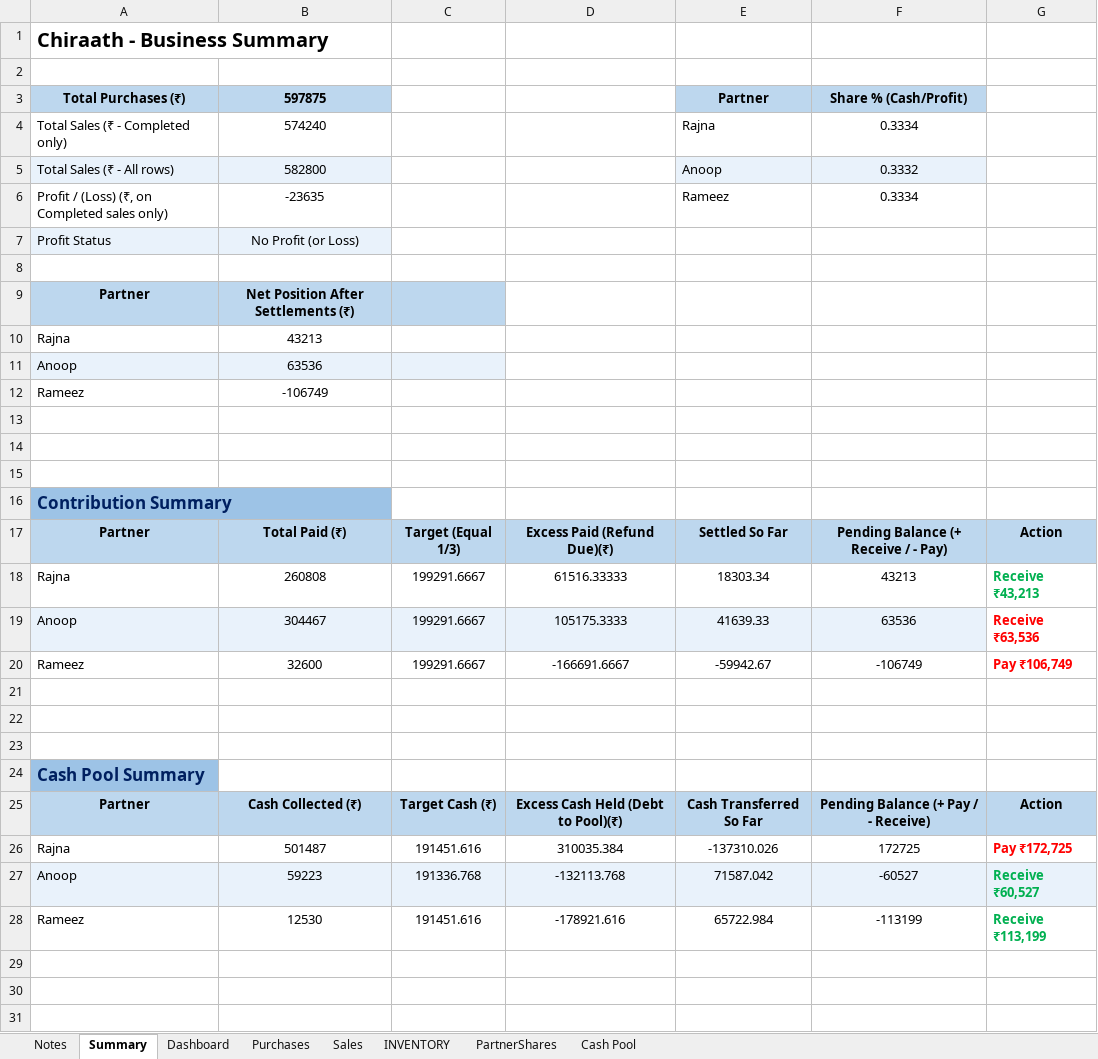
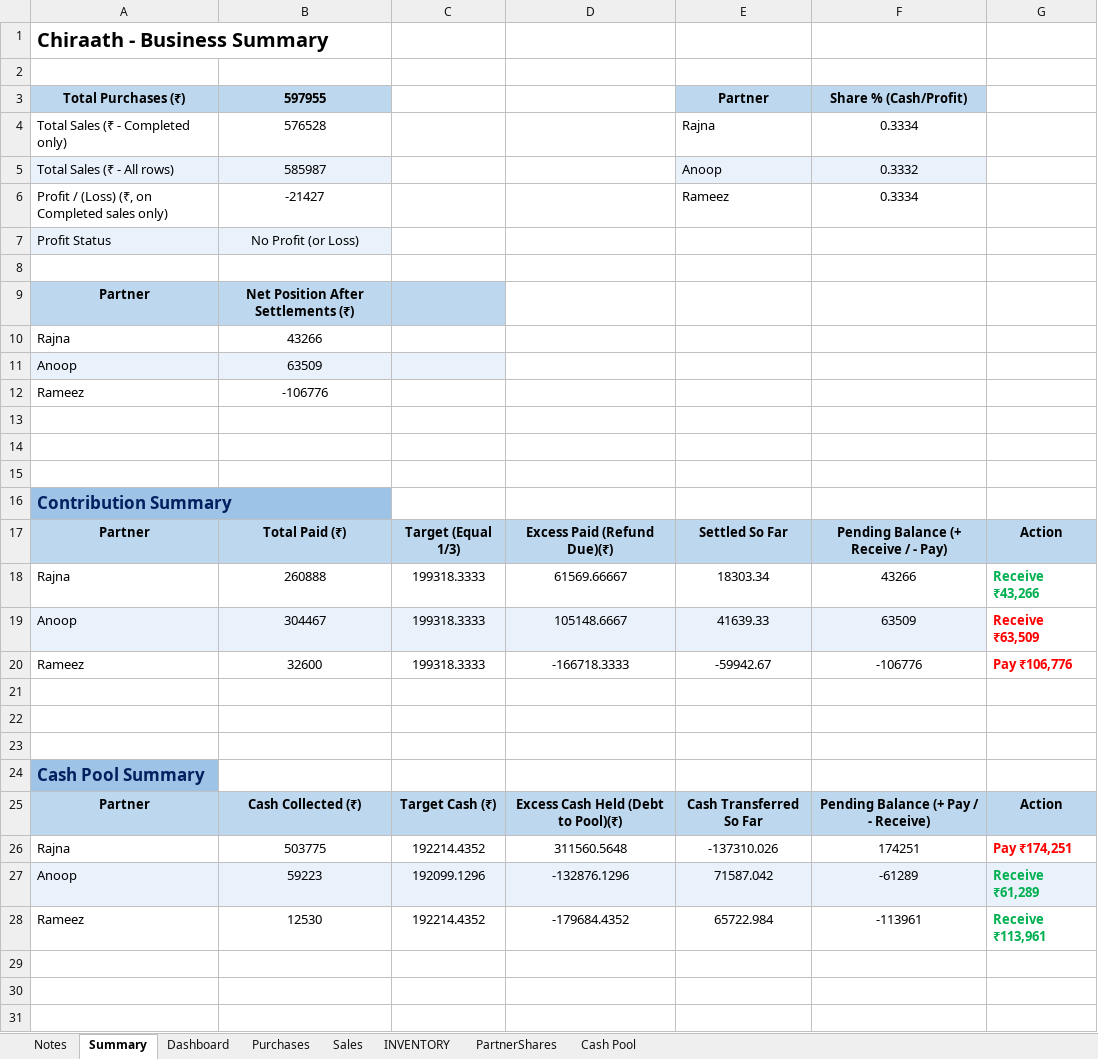
Before and after one commit to anoopp87/chiraath-partner-dashboard, an Excel workbook: input/Chiraath - Business Summary.xlsx, sheet Summary, drawn as a sheet; only a part is shown; values as stored, in another font and other column widths than the file's, no borders; conditional formats not drawn; the diff names each change by its address in the sheet, - before the commit and + after, or states it on an @@ line.

```diff
--- a/input/Chiraath - Business Summary.xlsx (sheet Summary)
+++ b/input/Chiraath - Business Summary.xlsx (sheet Summary)
-B3: 597875
+B3: 597955
-B4 (597955): 574240
+B4 (597955): 576528
-B5 (597955): 582800
+B5 (597955): 585987
-B6 (597955): -23635
+B6 (597955): -21427
-B10 (597955): 43213
+B10 (597955): 43266
-B11 (597955): 63536
+B11 (597955): 63509
-B12 (597955): -106749
+B12 (597955): -106776
-B18 (597955): 260808
+B18 (597955): 260888
-C18:C20: 199291.6667
+C18:C20: 199318.3333
-D18: 61516.33333
+D18: 61569.66667
-F18 (Share % (Cash/Profit)): 43213
+F18 (Share % (Cash/Profit)): 43266
-G18: Receive ₹43,213
+G18: Receive ₹43,266
-D19: 105175.3333
+D19: 105148.6667
-F19 (Share % (Cash/Profit)): 63536
+F19 (Share % (Cash/Profit)): 63509
-G19: Receive ₹63,536
+G19: Receive ₹63,509
-D20: -166691.6667
+D20: -166718.3333
-F20 (Share % (Cash/Profit)): -106749
+F20 (Share % (Cash/Profit)): -106776
-G20: Pay ₹106,749
+G20: Pay ₹106,776
-B26 (597955): 501487
+B26 (597955): 503775
-C26: 191451.616
+C26: 192214.4352
-D26: 310035.384
+D26: 311560.5648
-F26 (Share % (Cash/Profit)): 172725
+F26 (Share % (Cash/Profit)): 174251
-G26: Pay ₹172,725
+G26: Pay ₹174,251
-C27: 191336.768
+C27: 192099.1296
-D27: -132113.768
+D27: -132876.1296
-F27 (Share % (Cash/Profit)): -60527
+F27 (Share % (Cash/Profit)): -61289
-G27: Receive ₹60,527
+G27: Receive ₹61,289
-C28: 191451.616
+C28: 192214.4352
-D28: -178921.616
+D28: -179684.4352
-F28 (Share % (Cash/Profit)): -113199
+F28 (Share % (Cash/Profit)): -113961
-G28: Receive ₹113,199
+G28: Receive ₹113,961
```
Also changed, not shown: sheet Sales, sheet Dashboard, sheet PartnerShares, sheet INVENTORY, sheet Cash Pool, sheet Purchases, charts or pictures, 6 other files.
